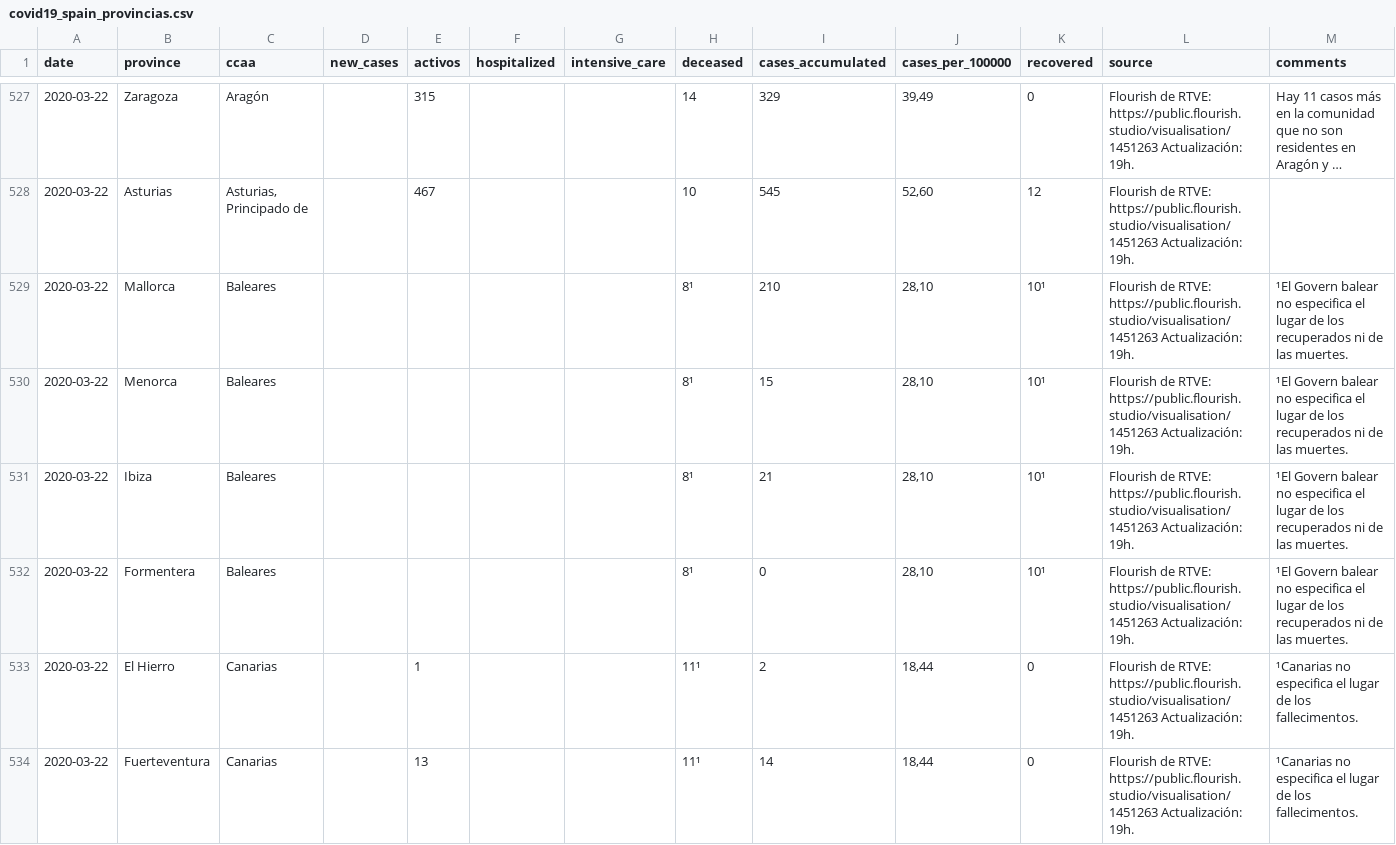
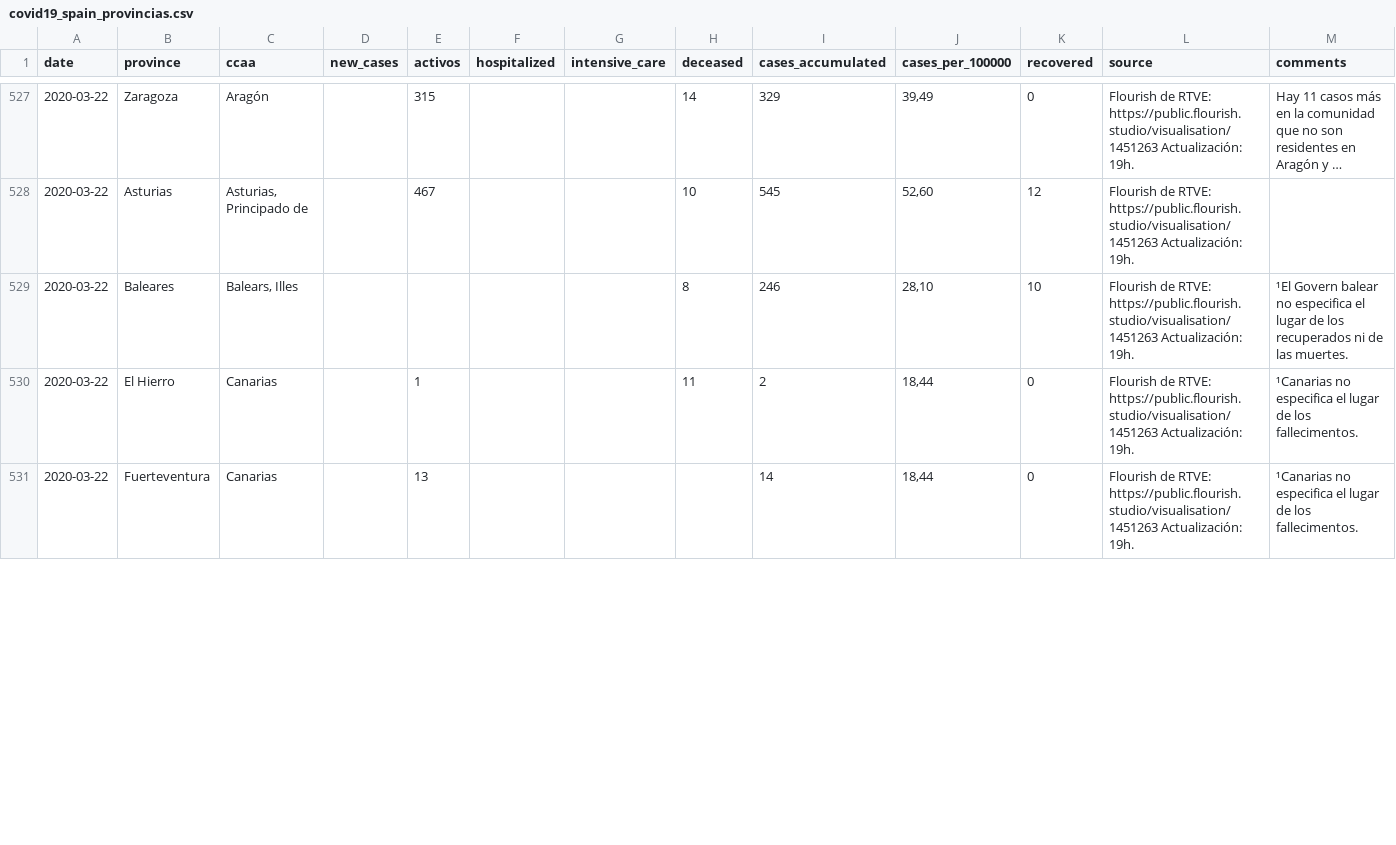
Before and after one commit to numeroteca/covid19, a CSV file: data/original/spain/covid19_spain_provincias.csv, drawn as a sheet; only a part is shown, gaps mark what is left out; long unchanged cells end in …; the diff covers the shown part only.

Commit message:
une datos de islas de Baleares quita datos no agregados de fallecimientos en Canarias

```diff
--- a/data/original/spain/covid19_spain_provincias.csv
+++ b/data/original/spain/covid19_spain_provincias.csv
@@ -528,7 +528,4 @@ date,province,ccaa,new_cases,activos,hospitalized,intensive_care,deceased,cases_
 2020-03-22,Asturias,"Asturias, Principado de",,467,,,10,545,"52,60",12,Flourish de RTVE: https://public.flourish.studio/visualisation/1451263 Actualización: 19h.,
-2020-03-22,Mallorca,Baleares,,,,,8¹,210,"28,10",10¹,Flourish de RTVE: https://public.flourish.studio/visualisation/1451263 Actualización: 19h.,¹El Govern balear no especifica el lugar de los recuperados ni de las muertes.
-2020-03-22,Menorca,Baleares,,,,,8¹,15,"28,10",10¹,Flourish de RTVE: https://public.flourish.studio/visualisation/1451263 Actualización: 19h.,¹El Govern balear no especifica el lugar de los recuperados ni de las muertes.
-2020-03-22,Ibiza,Baleares,,,,,8¹,21,"28,10",10¹,Flourish de RTVE: https://public.flourish.studio/visualisation/1451263 Actualización: 19h.,¹El Govern balear no especifica el lugar de los recuperados ni de las muertes.
-2020-03-22,Formentera,Baleares,,,,,8¹,0,"28,10",10¹,Flourish de RTVE: https://public.flourish.studio/visualisation/1451263 Actualización: 19h.,¹El Govern balear no especifica el lugar de los recuperados ni de las muertes.
-2020-03-22,El Hierro,Canarias,,1,,,11¹,2,"18,44",0,Flourish de RTVE: https://public.flourish.studio/visualisation/1451263 Actualización: 19h.,¹Canarias no especifica el lugar de los fallecimentos.
-2020-03-22,Fuerteventura,Canarias,,13,,,11¹,14,"18,44",0,Flourish de RTVE: https://public.flourish.studio/visualisation/1451263 Actualización: 19h.,¹Canarias no especifica el lugar de los fallecimentos.
+2020-03-22,Baleares,"Balears, Illes",,,,,8,246,"28,10",10,Flourish de RTVE: https://public.flourish.studio/visualisation/1451263 Actualización: 19h.,¹El Govern balear no especifica el lugar de los recuperados ni de las muertes.
+2020-03-22,El Hierro,Canarias,,1,,,11,2,"18,44",0,Flourish de RTVE: https://public.flourish.studio/visualisation/1451263 Actualización: 19h.,¹Canarias no especifica el lugar de los fallecimentos.
+2020-03-22,Fuerteventura,Canarias,,13,,,,14,"18,44",0,Flourish de RTVE: https://public.flourish.studio/visualisation/1451263 Actualización: 19h.,¹Canarias no especifica el lugar de los fallecimentos.
```
Also changed, not shown: 5 edited cells elsewhere in this file.
